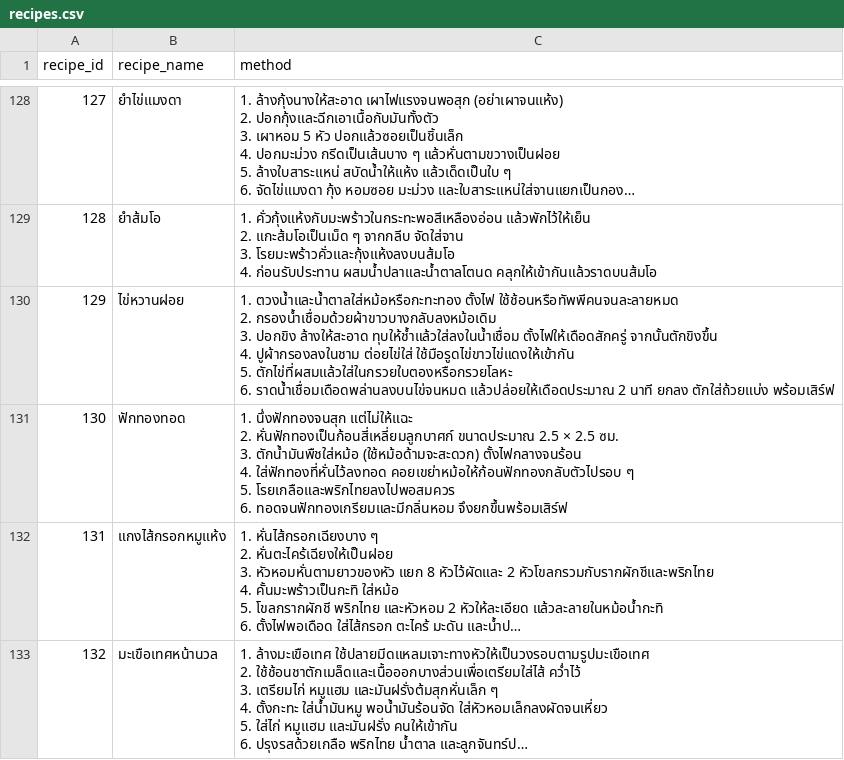
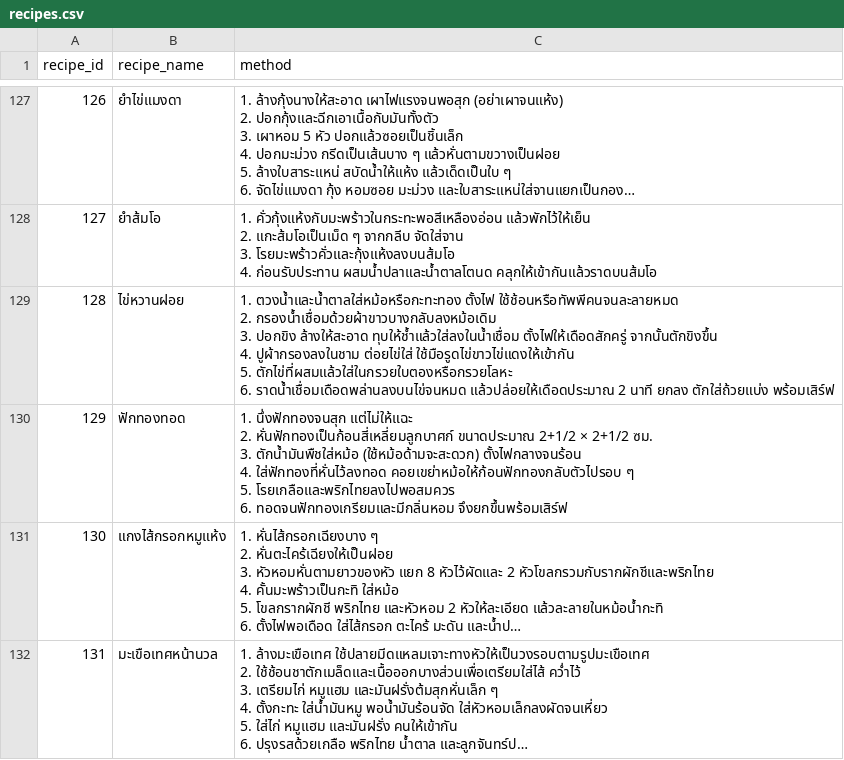
Before and after one commit to natso64/thaifood-app, a CSV file: data/recipes.csv, drawn as a sheet; only a part is shown, gaps mark what is left out; long unchanged cells end in …; addresses are those after the commit; ↵ is a line break in a cell; the diff covers the shown part only; the diff names each change by its address in the sheet, - before the commit and + after, or states it on an @@ line.

```diff
--- a/data/recipes.csv
+++ b/data/recipes.csv
@@ column A (recipe_id) renumbered from row 8 down @@
-C130 (method): …หั่นฟักทองเป็นก้อนสี่เหลี่ยมลูกบาศก์ ขนาดประมาณ 2.5 × 2.5 ซม. ↵ 3.…
+C130 (method): …หั่นฟักทองเป็นก้อนสี่เหลี่ยมลูกบาศก์ ขนาดประมาณ 2+1/2 × 2+1/2 ซม. ↵ 3.…
```
Also changed, not shown: 1 removed row and 6 edited cells elsewhere in this file, data/ingredients.csv, 9 other files.
